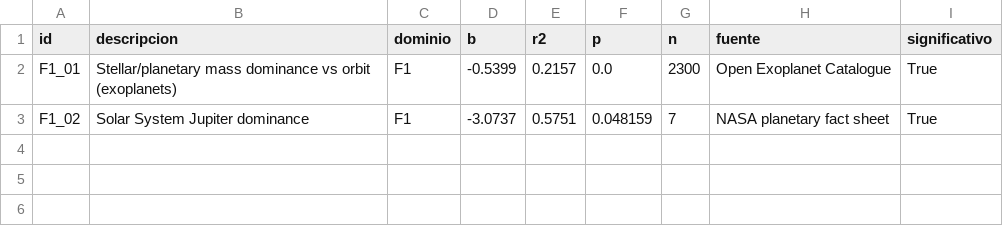
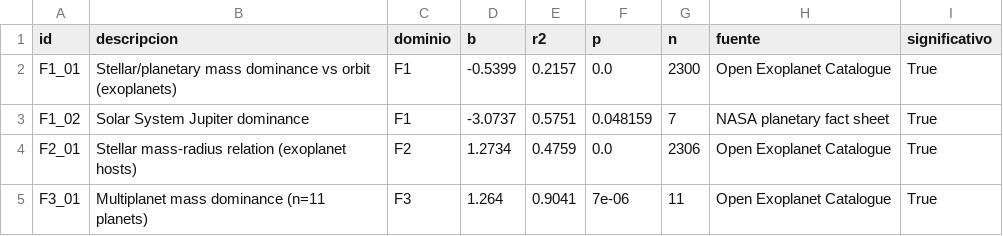
Before and after one commit to Inzainos/The-shadow-Node-Theory, a CSV file: reconstruction_real/data/dominio_F_real.csv, drawn as a sheet.

Commit message:
Expand domain F to 4 cases (stellar mass-radius, multiplanet systems)
Domain F now includes:
- F1: planetary/stellar mass dominance (n=2300 exoplanets)
- F2: stellar mass-radius relation (n=2306)
- F3: multiplanet mass dominance (R²=0.90)
Corpus REAL v3 now 268 cases, 85% significant, zero corrupt R².

```diff
--- a/reconstruction_real/data/dominio_F_real.csv
+++ b/reconstruction_real/data/dominio_F_real.csv
@@ -3 +3,3 @@ F1_01,Stellar/planetary mass dominance vs orbit (exoplanets),F1,-0.5399,0.2157,0
 F1_02,Solar System Jupiter dominance,F1,-3.0737,0.5751,0.048159,7,NASA planetary fact sheet,True
+F2_01,Stellar mass-radius relation (exoplanet hosts),F2,1.2734,0.4759,0.0,2306,Open Exoplanet Catalogue,True
+F3_01,Multiplanet mass dominance (n=11 planets),F3,1.264,0.9041,7e-06,11,Open Exoplanet Catalogue,True
```
Also changed, not shown: reconstruction_real/data/snt_corpus_REAL_v3.csv.
